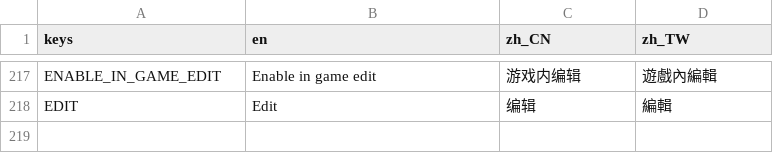
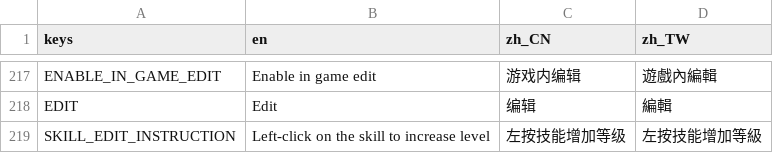
Before and after one commit to luiges90/ZHSAN3, a CSV file: i18n/i18n.csv, drawn as a sheet; only a part is shown, gaps mark what is left out; the diff names each change by its address in the sheet, - before the commit and + after, or states it on an @@ line.

```diff
--- a/i18n/i18n.csv
+++ b/i18n/i18n.csv
+row 219: SKILL_EDIT_INSTRUCTION | Left-click on the skill to increase level | 左按技能增加等级 | 左按技能增加等級
```
Also changed, not shown: 12 other files.
